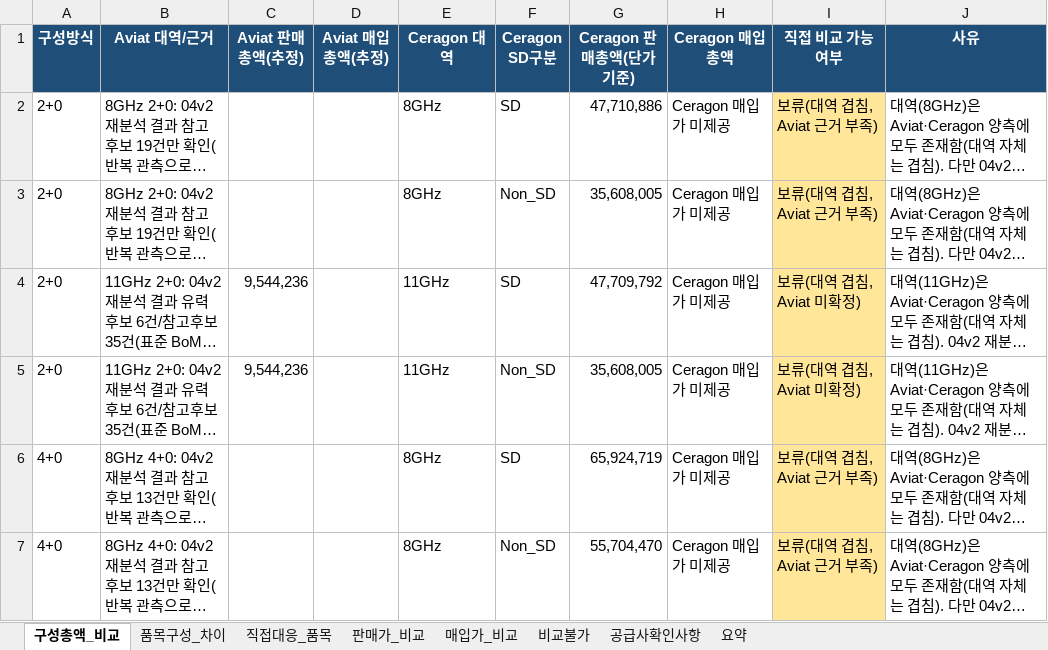
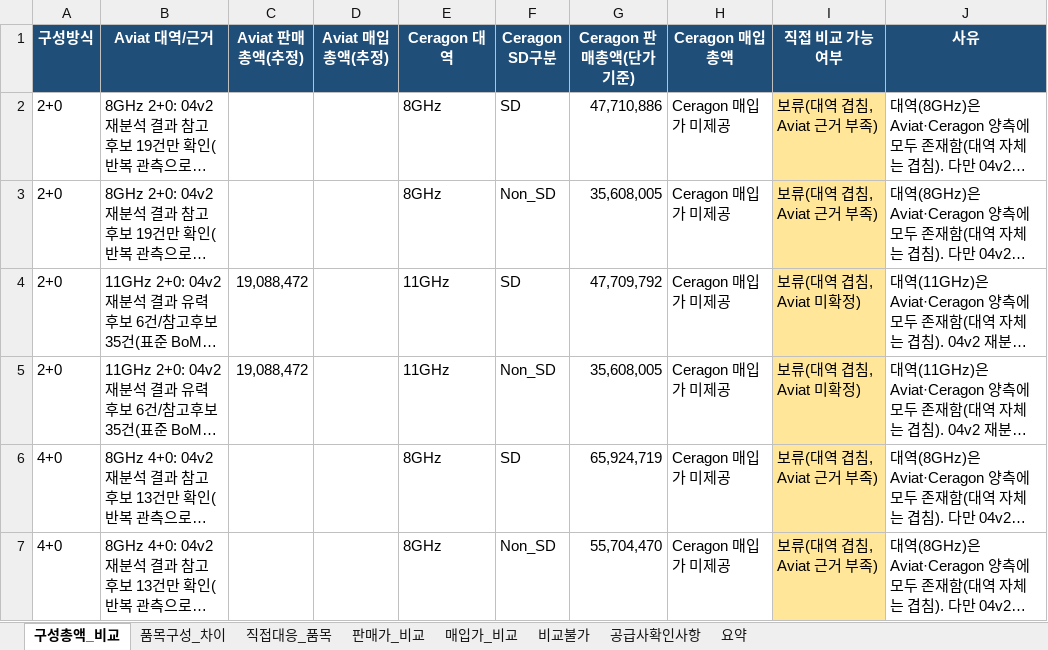
Before and after one commit to dondonnie88-dalio/kt-settlement-automation, an Excel workbook: output/07_Aviat_Ceragon_구성가격비교.xlsx, sheet 구성총액_비교, drawn as a sheet; only a part is shown; long unchanged cells end in …; values as stored, in another font and other column widths than the file's, no borders; the diff names each change by its address in the sheet, - before the commit and + after, or states it on an @@ line.

```diff
--- a/output/07_Aviat_Ceragon_구성가격비교.xlsx (sheet 구성총액_비교)
+++ b/output/07_Aviat_Ceragon_구성가격비교.xlsx (sheet 구성총액_비교)
-C4:C5 (Aviat 판매총액(추정)): 9,544,236
+C4:C5 (Aviat 판매총액(추정)): 19,088,472
```
Also changed, not shown: output/04_Aviat_구성방식별_표준BoM_추정_v2.xlsx, output/10_Aviat_공급사회신_대조표.xlsx, 9 other files.
